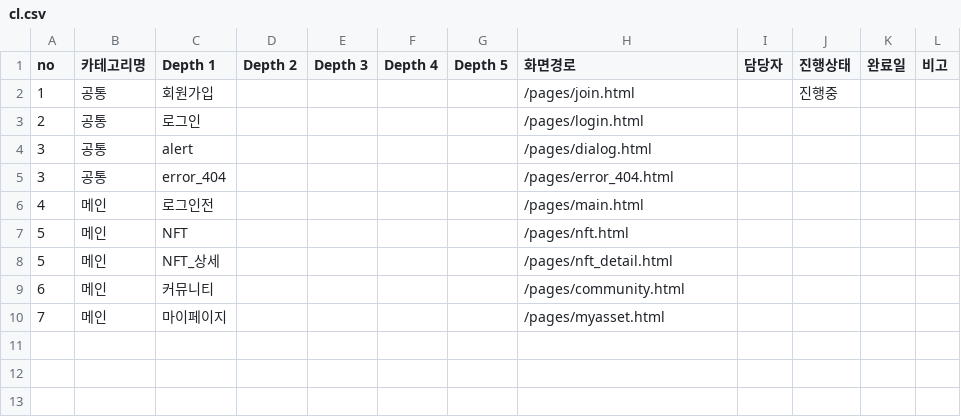
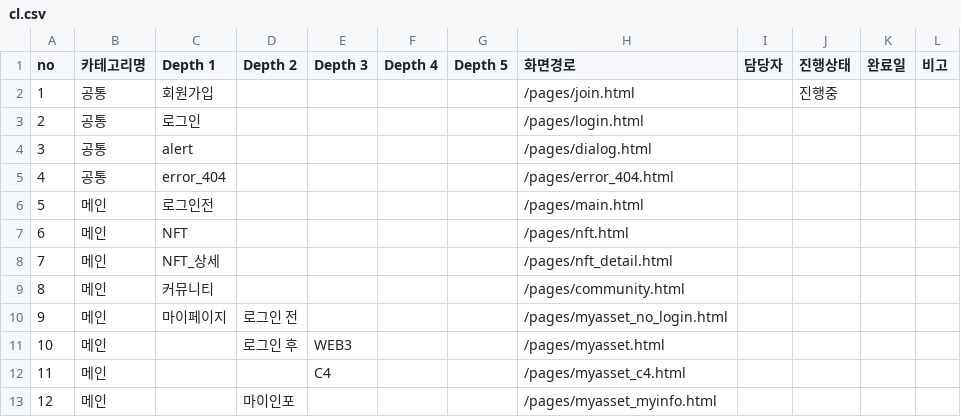
Before and after one commit to JungoLee/crimechase, a CSV file: src/guide/cl.csv, drawn as a sheet.

```diff
--- a/src/guide/cl.csv
+++ b/src/guide/cl.csv
@@ -4,7 +4,10 @@ no,카테고리명,Depth 1,Depth 2,Depth 3,Depth 4,Depth 5,화면경로,담당
 3,공통,alert,,,,,/pages/dialog.html,,,,
-3,공통,error_404,,,,,/pages/error_404.html,,,,
-4,메인,로그인전,,,,,/pages/main.html,,,,
-5,메인,NFT,,,,,/pages/nft.html,,,,
-5,메인,NFT_상세,,,,,/pages/nft_detail.html,,,,
-6,메인,커뮤니티,,,,,/pages/community.html,,,,
-7,메인,마이페이지,,,,,/pages/myasset.html,,,,
+4,공통,error_404,,,,,/pages/error_404.html,,,,
+5,메인,로그인전,,,,,/pages/main.html,,,,
+6,메인,NFT,,,,,/pages/nft.html,,,,
+7,메인,NFT_상세,,,,,/pages/nft_detail.html,,,,
+8,메인,커뮤니티,,,,,/pages/community.html,,,,
+9,메인,마이페이지,로그인 전,,,,/pages/myasset_no_login.html,,,,
+10,메인,,로그인 후,WEB3,,,/pages/myasset.html,,,,
+11,메인,,,C4,,,/pages/myasset_c4.html,,,,
+12,메인,,마이인포,,,,/pages/myasset_myinfo.html,,,,
```
Also changed, not shown: 12 other files.
